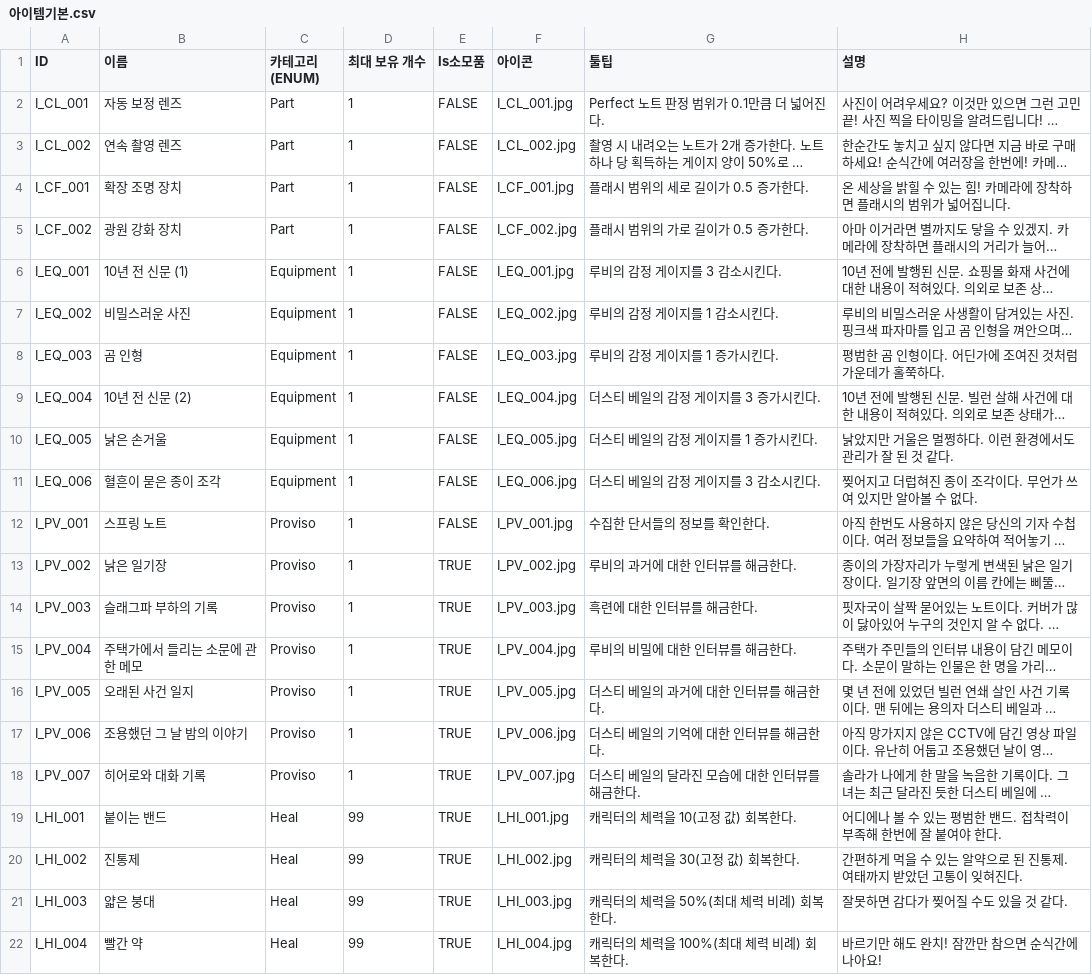
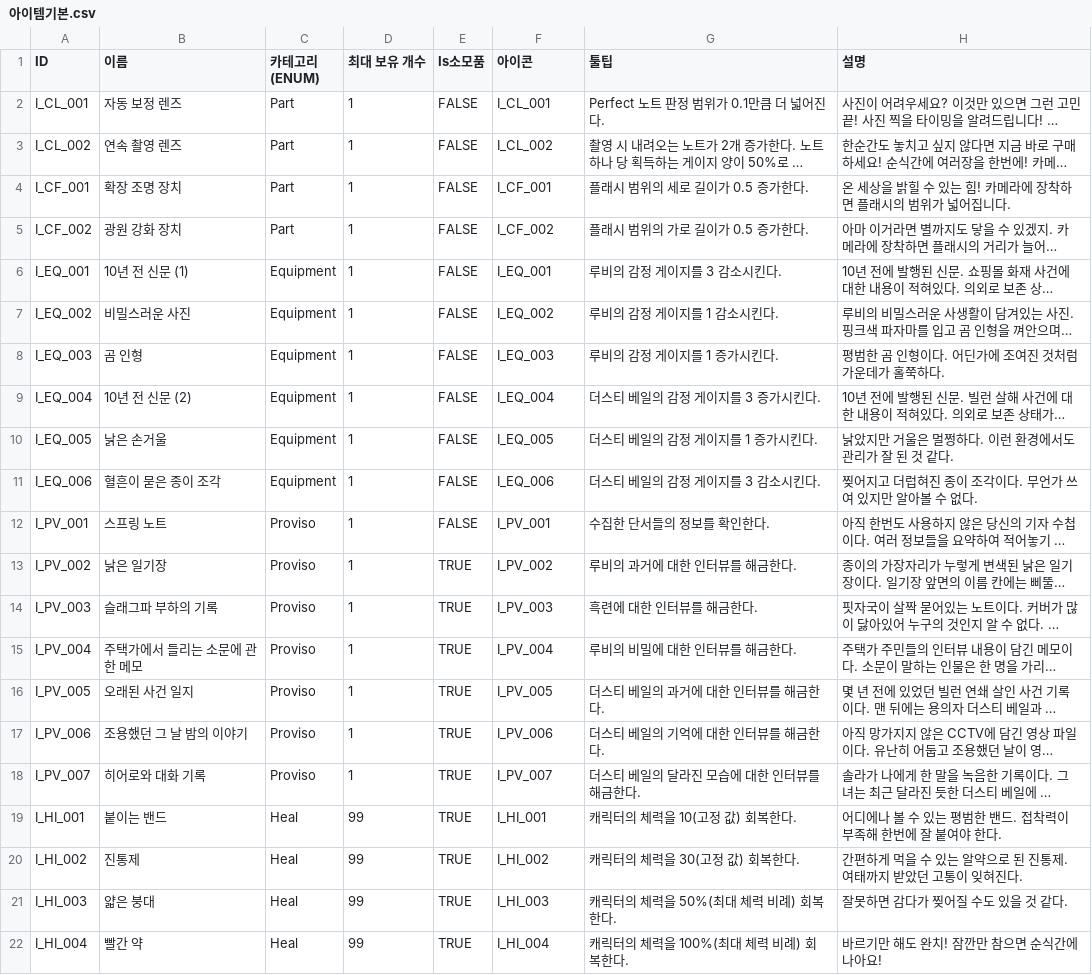
Before and after one commit to cudema/Villain_Capture, a CSV file: Assets/Resources/아이템기본.csv, drawn as a sheet; long unchanged cells end in …; the diff names each change by its address in the sheet, - before the commit and + after, or states it on an @@ line.

```diff
--- a/Assets/Resources/아이템기본.csv
+++ b/Assets/Resources/아이템기본.csv
-F2 (아이콘): I_CL_001.jpg
+F2 (아이콘): I_CL_001
-F3 (아이콘): I_CL_002.jpg
+F3 (아이콘): I_CL_002
-F4 (아이콘): I_CF_001.jpg
+F4 (아이콘): I_CF_001
-F5 (아이콘): I_CF_002.jpg
+F5 (아이콘): I_CF_002
-F6 (아이콘): I_EQ_001.jpg
+F6 (아이콘): I_EQ_001
-F7 (아이콘): I_EQ_002.jpg
+F7 (아이콘): I_EQ_002
-F8 (아이콘): I_EQ_003.jpg
+F8 (아이콘): I_EQ_003
-F9 (아이콘): I_EQ_004.jpg
+F9 (아이콘): I_EQ_004
-F10 (아이콘): I_EQ_005.jpg
+F10 (아이콘): I_EQ_005
-F11 (아이콘): I_EQ_006.jpg
+F11 (아이콘): I_EQ_006
-F12 (아이콘): I_PV_001.jpg
+F12 (아이콘): I_PV_001
-F13 (아이콘): I_PV_002.jpg
+F13 (아이콘): I_PV_002
-F14 (아이콘): I_PV_003.jpg
+F14 (아이콘): I_PV_003
-F15 (아이콘): I_PV_004.jpg
+F15 (아이콘): I_PV_004
-F16 (아이콘): I_PV_005.jpg
+F16 (아이콘): I_PV_005
-F17 (아이콘): I_PV_006.jpg
+F17 (아이콘): I_PV_006
-F18 (아이콘): I_PV_007.jpg
+F18 (아이콘): I_PV_007
-F19 (아이콘): I_HI_001.jpg
+F19 (아이콘): I_HI_001
-F20 (아이콘): I_HI_002.jpg
+F20 (아이콘): I_HI_002
-F21 (아이콘): I_HI_003.jpg
+F21 (아이콘): I_HI_003
-F22 (아이콘): I_HI_004.jpg
+F22 (아이콘): I_HI_004
```
Also changed, not shown: 37 other files.
